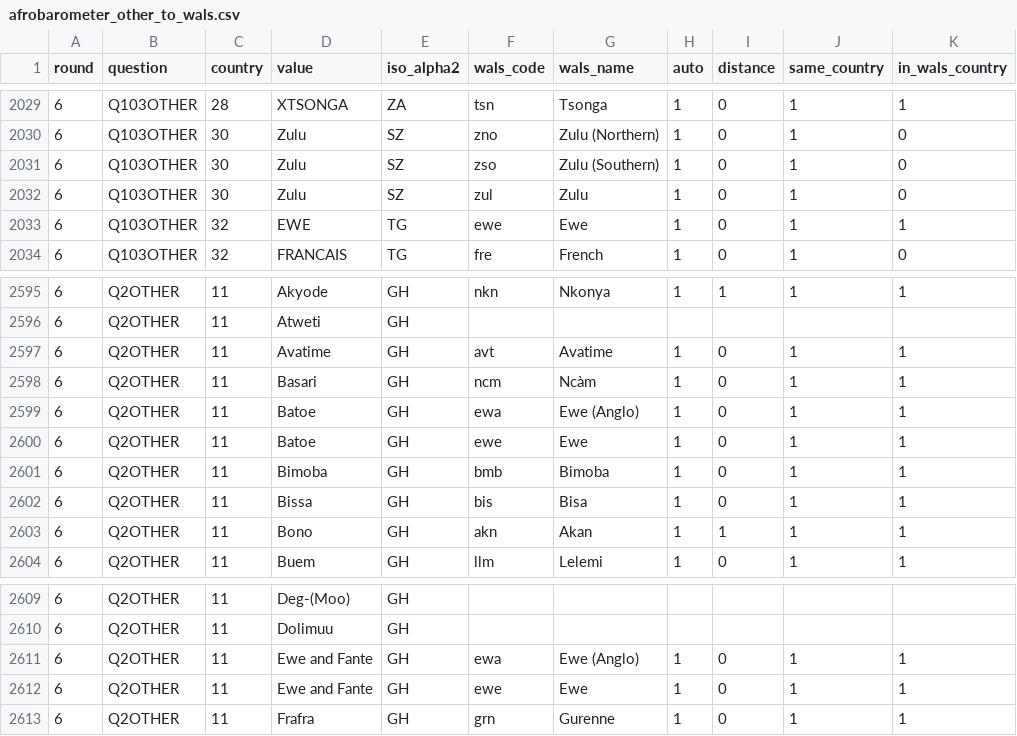
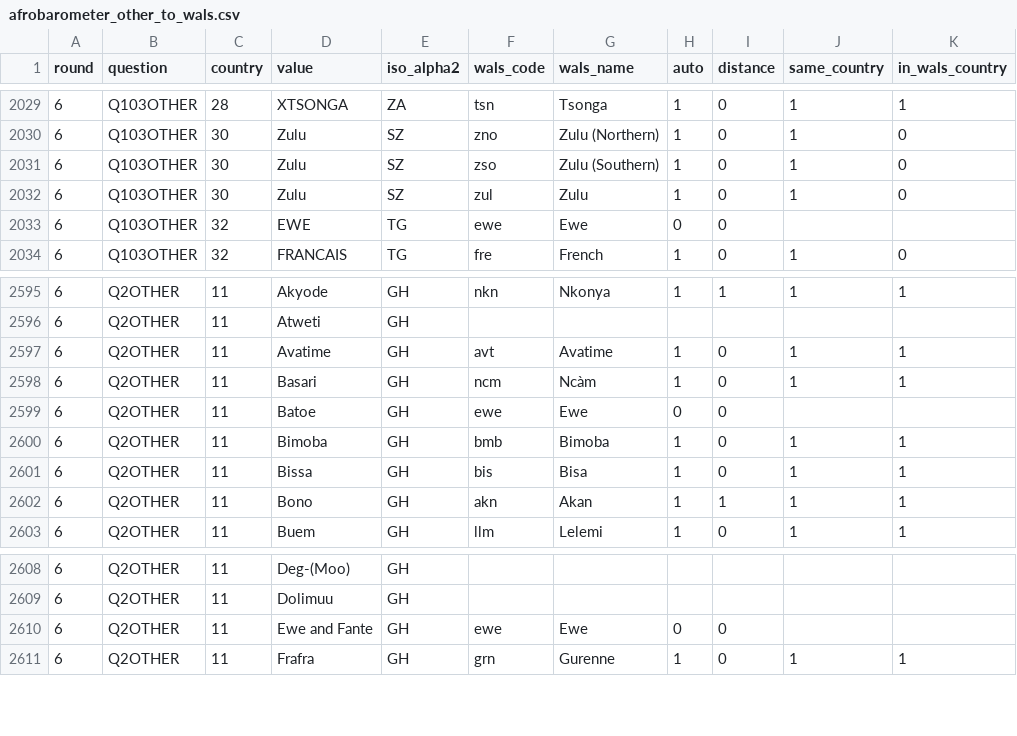
Before and after one commit to jrnold/afrobarometer-languages, a CSV file: data/afrobarometer_other_to_wals.csv, drawn as a sheet; only a part is shown, gaps mark what is left out.

```diff
--- a/data/afrobarometer_other_to_wals.csv
+++ b/data/afrobarometer_other_to_wals.csv
@@ -2032,3 +2032,3 @@ round,question,country,value,iso_alpha2,wals_code,wals_name,auto,distance,same_c
 6,Q103OTHER,30,Zulu,SZ,zul,Zulu,1,0,1,0
-6,Q103OTHER,32,EWE,TG,ewe,Ewe,1,0,1,1
+6,Q103OTHER,32,EWE,TG,ewe,Ewe,0,0,,
 6,Q103OTHER,32,FRANCAIS,TG,fre,French,1,0,1,0
@@ -2598,4 +2598,3 @@ round,question,country,value,iso_alpha2,wals_code,wals_name,auto,distance,same_c
 6,Q2OTHER,11,Basari,GH,ncm,Ncàm,1,0,1,1
-6,Q2OTHER,11,Batoe,GH,ewa,Ewe (Anglo),1,0,1,1
-6,Q2OTHER,11,Batoe,GH,ewe,Ewe,1,0,1,1
+6,Q2OTHER,11,Batoe,GH,ewe,Ewe,0,0,,
 6,Q2OTHER,11,Bimoba,GH,bmb,Bimoba,1,0,1,1
@@ -2610,4 +2609,3 @@ round,question,country,value,iso_alpha2,wals_code,wals_name,auto,distance,same_c
 6,Q2OTHER,11,Dolimuu,GH,,,,,,
-6,Q2OTHER,11,Ewe and Fante,GH,ewa,Ewe (Anglo),1,0,1,1
-6,Q2OTHER,11,Ewe and Fante,GH,ewe,Ewe,1,0,1,1
+6,Q2OTHER,11,Ewe and Fante,GH,ewe,Ewe,0,0,,
 6,Q2OTHER,11,Frafra,GH,grn,Gurenne,1,0,1,1
```
Also changed, not shown: data-raw/afrobarometer_lang_variables.csv, data-raw/wals-updates.csv, 16 other files.
